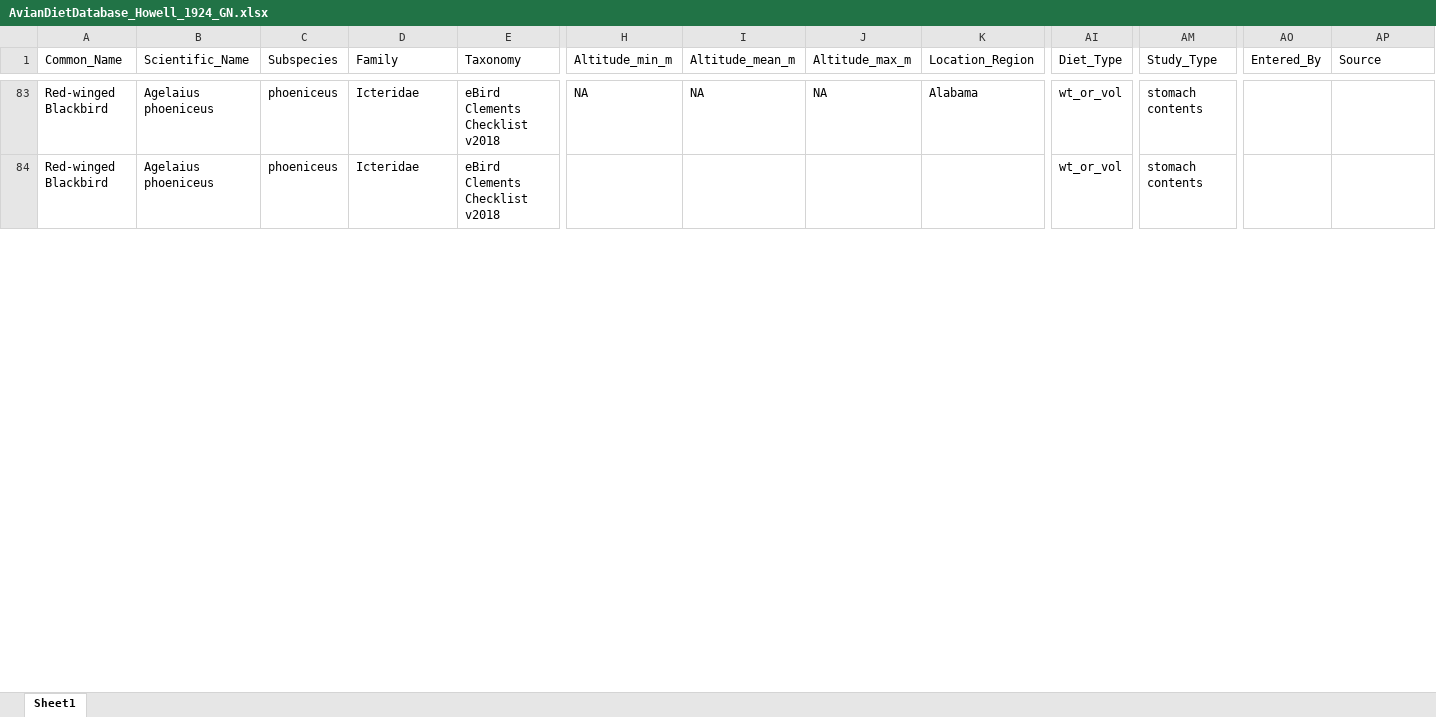
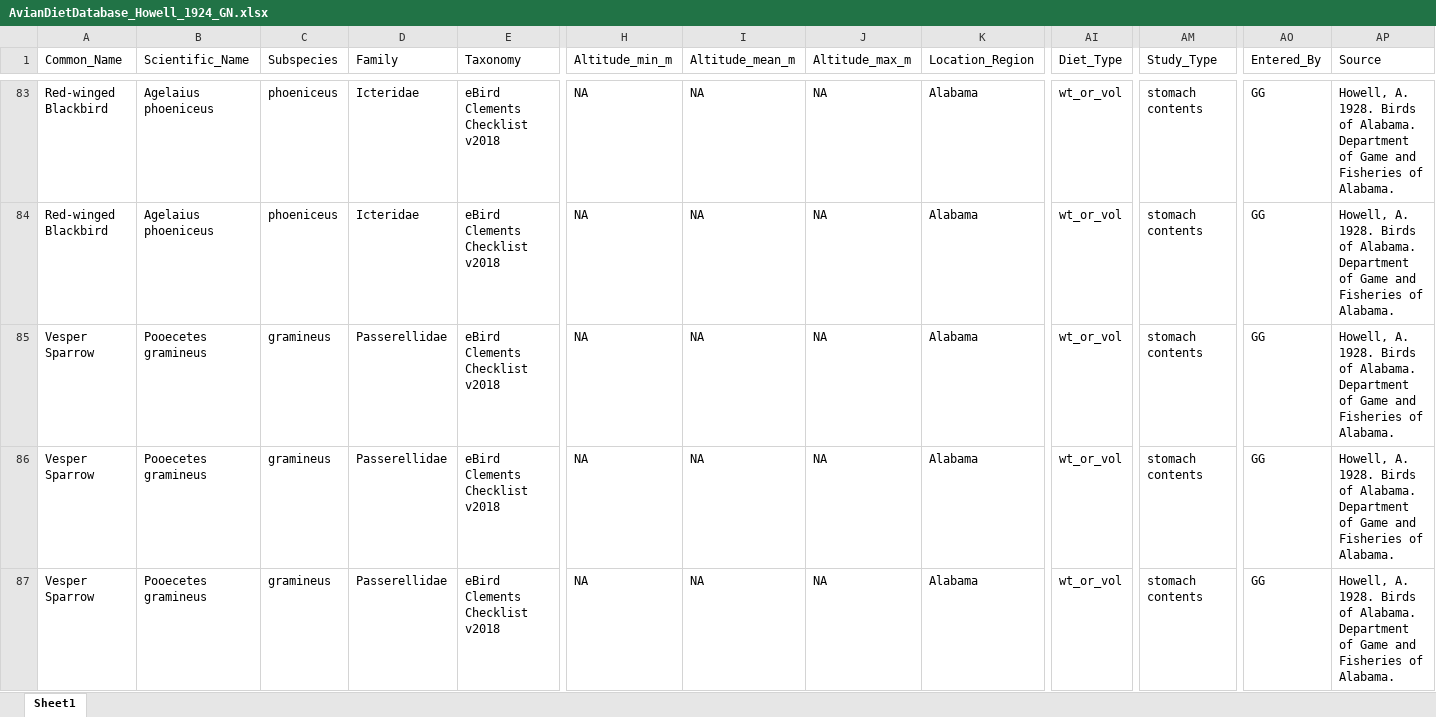
Before and after one commit to hurlbertlab/dietdatabase, an Excel workbook: AvianDietDatabase_Howell_1924_GN.xlsx, sheet Sheet1, drawn as a sheet; only a part is shown, gaps mark what is left out; values as stored, in another font and other column widths than the file's, no borders; rows hold the shown columns only; the diff covers the shown part only; the diff names each change by its address in the sheet, - before the commit and + after, or states it on an @@ line.

```diff
--- a/AvianDietDatabase_Howell_1924_GN.xlsx (sheet Sheet1)
+++ b/AvianDietDatabase_Howell_1924_GN.xlsx (sheet Sheet1)
-AO83:AO84 (Entered_By): (empty)
+AO83:AO84 (Entered_By): GG
-AP83:AP84 (Source): (empty)
+AP83:AP84 (Source): Howell, A. 1928. Birds of Alabama. Department of Game and Fisheries of Alabama.
-H84 (Altitude_min_m): (empty)
+H84 (Altitude_min_m): NA
-I84 (Altitude_mean_m): (empty)
+I84 (Altitude_mean_m): NA
-J84 (Altitude_max_m): (empty)
+J84 (Altitude_max_m): NA
-K84 (Location_Region): (empty)
+K84 (Location_Region): Alabama
+row 85: Vesper Sparrow | Pooecetes gramineus | gramineus | Passerellidae | eBird Clements Checklist v2018 | NA | NA | NA | Alabama | wt_or_vol | stomach contents | GG | Howell, A. 1928. Birds of Alabama. Department of Game and Fisheries of Alabama.
+row 86: Vesper Sparrow | Pooecetes gramineus | gramineus | Passerellidae | eBird Clements Checklist v2018 | NA | NA | NA | Alabama | wt_or_vol | stomach contents | GG | Howell, A. 1928. Birds of Alabama. Department of Game and Fisheries of Alabama.
+row 87: Vesper Sparrow | Pooecetes gramineus | gramineus | Passerellidae | eBird Clements Checklist v2018 | NA | NA | NA | Alabama | wt_or_vol | stomach contents | GG | Howell, A. 1928. Birds of Alabama. Department of Game and Fisheries of Alabama.
```
Also changed, not shown: 26 added rows and 56 edited cells elsewhere in this sheet.
